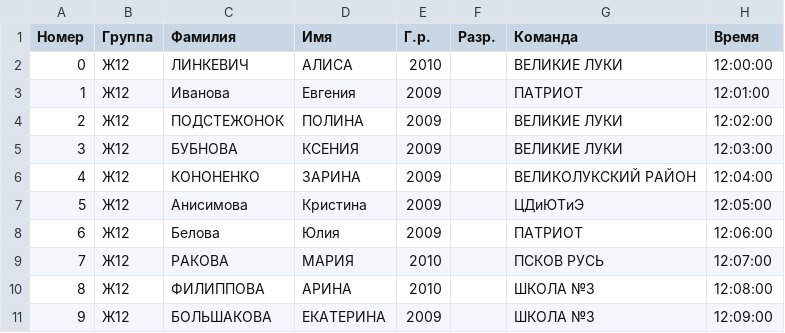
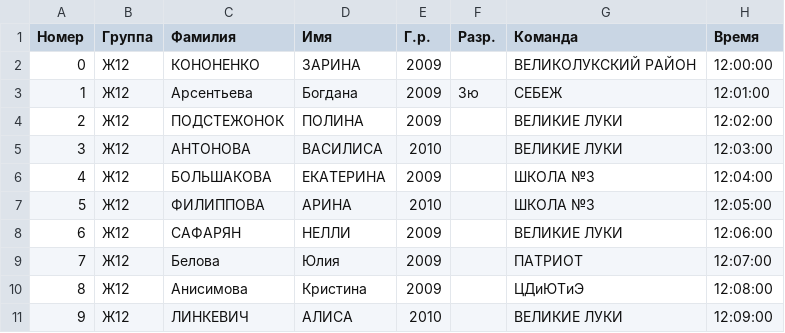
Before and after one commit to yaninalex2003/Sport-system, a CSV file: groups/Ж12.csv, drawn as a sheet; only a part is shown; the diff covers the shown part only.

```diff
--- a/groups/Ж12.csv
+++ b/groups/Ж12.csv
@@ -1,11 +1,11 @@
 Номер,Группа,Фамилия,Имя,Г.р.,Разр.,Команда,Время
-0,Ж12,ЛИНКЕВИЧ,АЛИСА,2010,,ВЕЛИКИЕ ЛУКИ,12:00:00
-1,Ж12,Иванова,Евгения,2009,,ПАТРИОТ,12:01:00
+0,Ж12,КОНОНЕНКО,ЗАРИНА,2009,,ВЕЛИКОЛУКСКИЙ РАЙОН,12:00:00
+1,Ж12,Арсентьева,Богдана,2009,3ю,СЕБЕЖ,12:01:00
 2,Ж12,ПОДСТЕЖОНОК,ПОЛИНА,2009,,ВЕЛИКИЕ ЛУКИ,12:02:00
-3,Ж12,БУБНОВА,КСЕНИЯ,2009,,ВЕЛИКИЕ ЛУКИ,12:03:00
-4,Ж12,КОНОНЕНКО,ЗАРИНА,2009,,ВЕЛИКОЛУКСКИЙ РАЙОН,12:04:00
-5,Ж12,Анисимова,Кристина,2009,,ЦДиЮТиЭ,12:05:00
-6,Ж12,Белова,Юлия,2009,,ПАТРИОТ,12:06:00
-7,Ж12,РАКОВА,МАРИЯ,2010,,ПСКОВ РУСЬ,12:07:00
-8,Ж12,ФИЛИППОВА,АРИНА,2010,,ШКОЛА №3,12:08:00
-9,Ж12,БОЛЬШАКОВА,ЕКАТЕРИНА,2009,,ШКОЛА №3,12:09:00
+3,Ж12,АНТОНОВА,ВАСИЛИСА,2010,,ВЕЛИКИЕ ЛУКИ,12:03:00
+4,Ж12,БОЛЬШАКОВА,ЕКАТЕРИНА,2009,,ШКОЛА №3,12:04:00
+5,Ж12,ФИЛИППОВА,АРИНА,2010,,ШКОЛА №3,12:05:00
+6,Ж12,САФАРЯН,НЕЛЛИ,2009,,ВЕЛИКИЕ ЛУКИ,12:06:00
+7,Ж12,Белова,Юлия,2009,,ПАТРИОТ,12:07:00
+8,Ж12,Анисимова,Кристина,2009,,ЦДиЮТиЭ,12:08:00
+9,Ж12,ЛИНКЕВИЧ,АЛИСА,2010,,ВЕЛИКИЕ ЛУКИ,12:09:00
```
Also changed, not shown: 12 edited cells elsewhere in this file, groups/Ж10.csv, groups/Ж14.csv, 16 other files.
